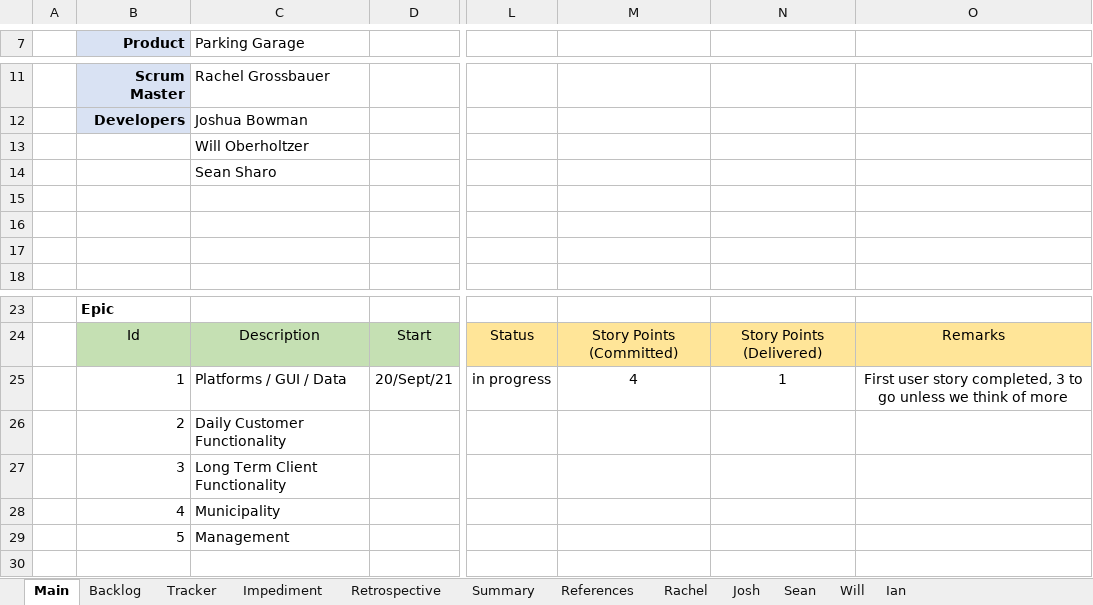
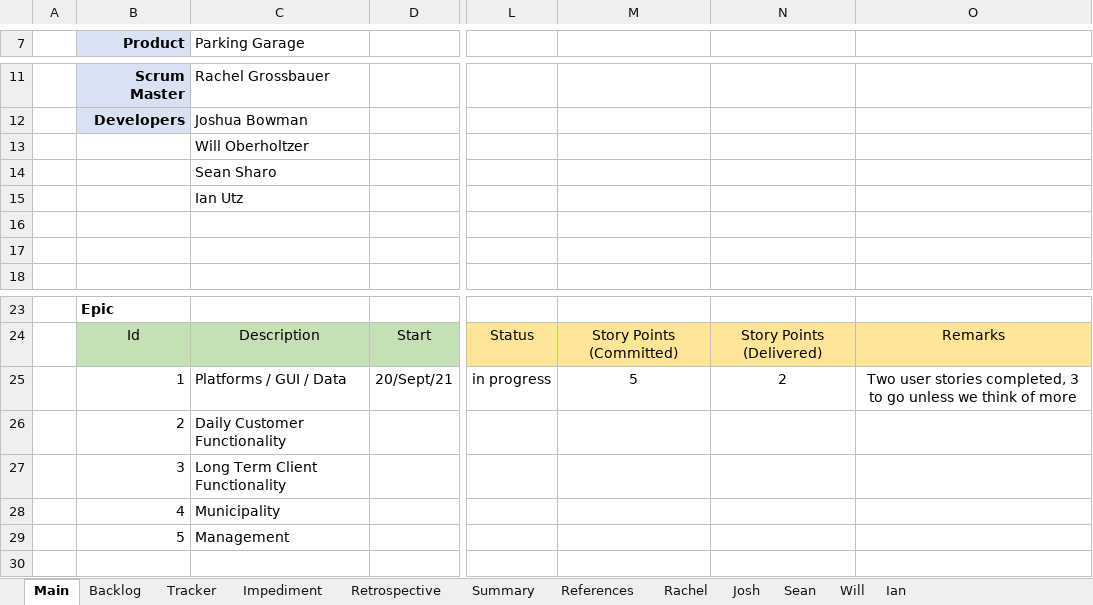
Before and after one commit to rgrossbauer/Parking-Garage, an Excel workbook: CS275 - Group 1 - Project Tracker.xlsx, sheet Main, drawn as a sheet; only a part is shown, gaps mark what is left out; values as stored, in another font and other column widths than the file's, no borders; charts and pictures not drawn; the diff names each change by its address in the sheet, - before the commit and + after, or states it on an @@ line.

```diff
--- a/CS275 - Group 1 - Project Tracker.xlsx (sheet Main)
+++ b/CS275 - Group 1 - Project Tracker.xlsx (sheet Main)
-C15 (Parking Garage): (empty)
+C15 (Parking Garage): Ian Utz
-M25: 4
+M25: 5
-N25: 1
+N25: 2
-O25: First user story completed, 3…
+O25: Two user stories completed, 3…
```
Also changed, not shown: sheet Tracker, sheet Backlog, sheet Rachel, sheet Retrospective, sheet Josh, sheet Sean, 2 more sheets, formulas that keep their value, charts or pictures.
